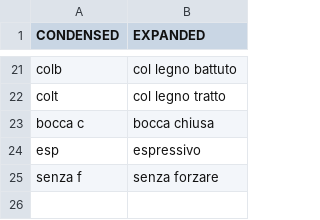
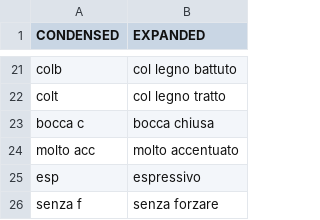
Before and after one commit to nmalleus/Score_Editors, a CSV file: Tools/AHK2/ExpandTech.csv, drawn as a sheet; only a part is shown, gaps mark what is left out; the diff names each change by its address in the sheet, - before the commit and + after, or states it on an @@ line.

```diff
--- a/Tools/AHK2/ExpandTech.csv
+++ b/Tools/AHK2/ExpandTech.csv
+row 24: molto acc | molto accentuato
```
Also changed, not shown: 1 other file.
